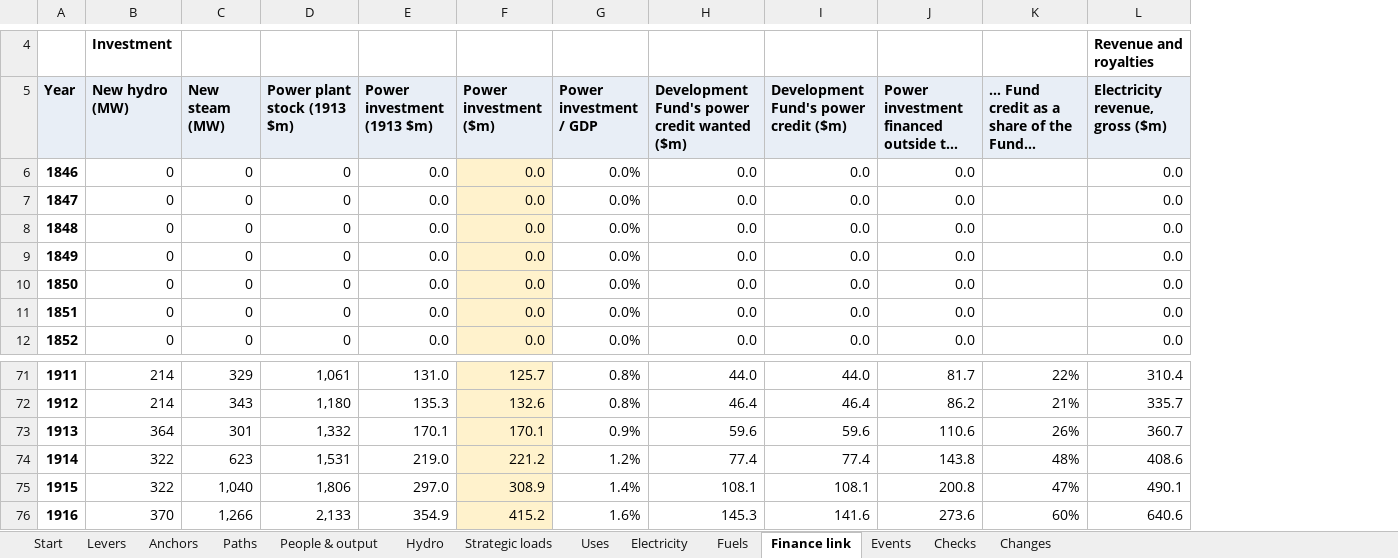
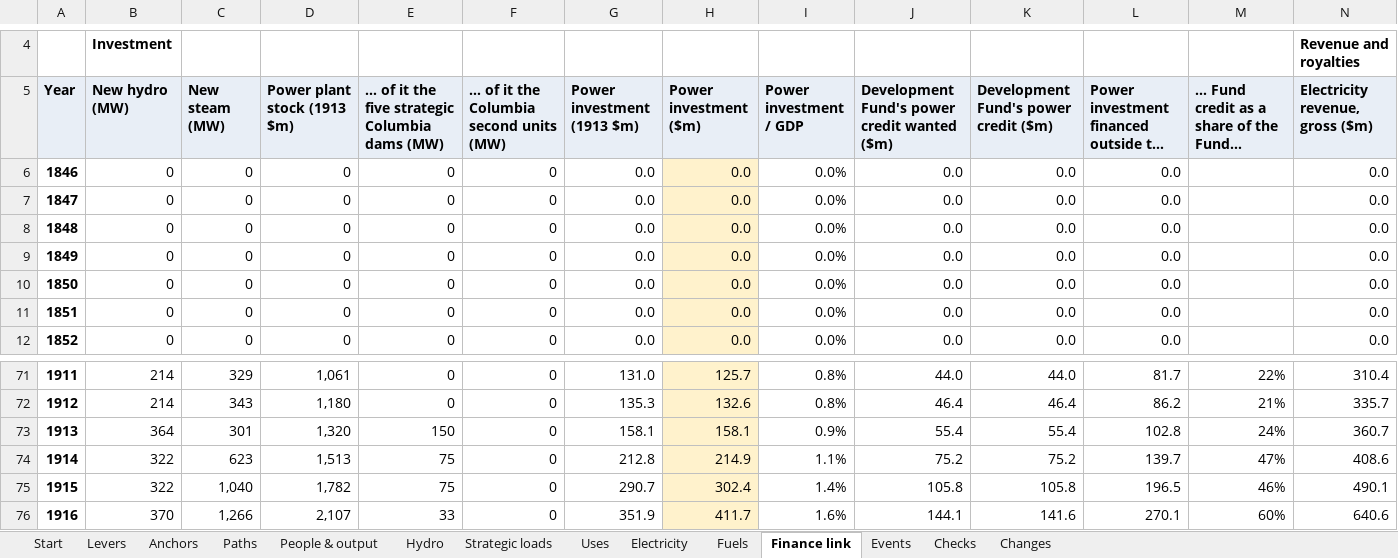
Before and after one commit to c-voelkle/pacifica, an Excel workbook: energy/Pacifica_energy_model_1846-1932.xlsx, sheet Finance link, drawn as a sheet; only a part is shown, gaps mark what is left out; long unchanged cells end in …; values as stored, in another font and other column widths than the file's, no borders; addresses are those after the commit; the diff covers the shown part only; the diff names each change by its address in the sheet, - before the commit and + after, or states it on an @@ line.

```diff
--- a/energy/Pacifica_energy_model_1846-1932.xlsx (sheet Finance link)
+++ b/energy/Pacifica_energy_model_1846-1932.xlsx (sheet Finance link)
+column E, rows 5-12: … of it the five strategic Columbia dams (MW) | 0 | 0 | 0 | 0 | 0 | 0 | 0; rows 71-76: 0 | 0 | 150 | 75 | 75 | 33
+column F, rows 5-12: … of it the Columbia second units (MW) | 0 | 0 | 0 | 0 | 0 | 0 | 0; rows 71-76: all 0
-D73 (Power plant stock (1913 $m)): 1,332
+D73 (Power plant stock (1913 $m)): 1,320
-G73 (Power investment (1913 $m)): 170.1
+G73 (Power investment (1913 $m)): 158.1
-H73 (Power investment ($m)): 170.1
+H73 (Power investment ($m)): 158.1
-J73: 59.6
+J73: 55.4
-K73: 59.6
+K73: 55.4
-L73: 110.6
+L73: 102.8
-M73: 26%
+M73: 24%
-D74 (Power plant stock (1913 $m)): 1,531
+D74 (Power plant stock (1913 $m)): 1,513
-G74 (Power investment (1913 $m)): 219.0
+G74 (Power investment (1913 $m)): 212.8
-H74 (Power investment ($m)): 221.2
+H74 (Power investment ($m)): 214.9
-I74 (Power investment / GDP): 1.2%
+I74 (Power investment / GDP): 1.1%
-J74: 77.4
+J74: 75.2
-K74: 77.4
+K74: 75.2
-L74: 143.8
+L74: 139.7
-M74: 48%
+M74: 47%
-D75 (Power plant stock (1913 $m)): 1,806
+D75 (Power plant stock (1913 $m)): 1,782
-G75 (Power investment (1913 $m)): 297.0
+G75 (Power investment (1913 $m)): 290.7
-H75 (Power investment ($m)): 308.9
+H75 (Power investment ($m)): 302.4
-J75: 108.1
+J75: 105.8
-K75: 108.1
+K75: 105.8
-L75: 200.8
+L75: 196.5
-M75: 47%
+M75: 46%
-D76 (Power plant stock (1913 $m)): 2,133
+D76 (Power plant stock (1913 $m)): 2,107
-G76 (Power investment (1913 $m)): 354.9
+G76 (Power investment (1913 $m)): 351.9
-H76 (Power investment ($m)): 415.2
+H76 (Power investment ($m)): 411.7
-J76: 145.3
+J76: 144.1
-L76: 273.6
+L76: 270.1
```
Also changed, not shown: 121 edited cells elsewhere in this sheet, sheet People & output, sheet Levers, sheet Start, sheet Changes, sheet Electricity, sheet Fuels, 1 more sheet, formulas that keep their value, 11 other files.
